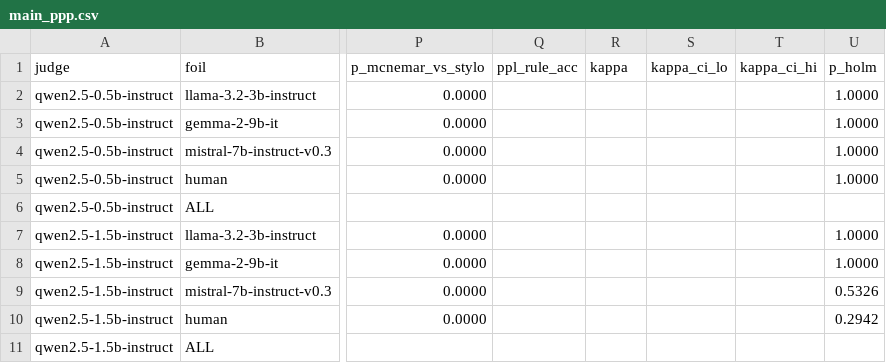
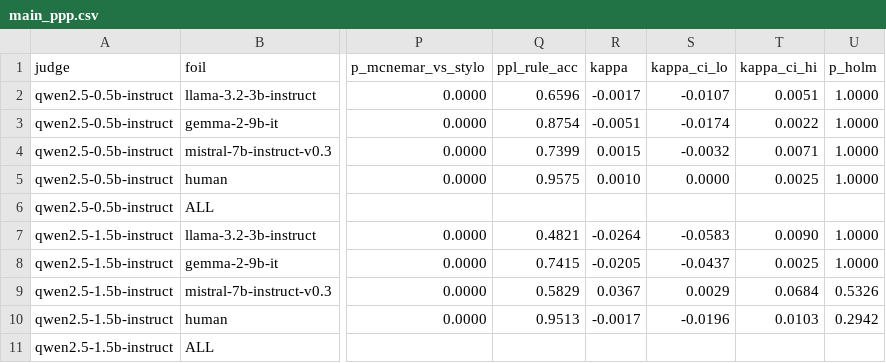
Before and after one commit to shehryars715/MirrorTest, a CSV file: mirror-test-llms/results/tables/main_ppp.csv, drawn as a sheet; only a part is shown, gaps mark what is left out; the diff covers the shown part only; the diff names each change by its address in the sheet, - before the commit and + after, or states it on an @@ line.

Commit message:
Session-6: IPP + base ablation + perplexity rule complete; para-judging bug found & fixed
Results:
- ppl rule identifies SELF at 0.96-1.00 (judges >=3B) yet kappa ~ 0.00 with
  the judges' verbal choices: near-perfect IMPLICIT self-info, unused by the
  EXPLICIT channel (H4 refuted in the interesting direction)
- ppl rule on paraphrased pairs: 0.998 -> 0.712 (mostly lexical, real residue)
- IPP: pure response-bias regimes (0.5B yes-to-all, 3B/7B/14B no-to-all);
  d' uninterpretable => outcome-4 methods warning holds
- base vs instruct: base ~ instruct everywhere; 14B-base already detects
  human text at 0.84 AUROC => signal is pretrained, not alignment-created;
  gemma inversion present in base models too

Fix: paraphrase-condition run_ids collided with core run_ids (para pairs
reuse pair_id for McNemar) so para judging silently skipped everything;
run_id now carries a __para tag. Notebook rebuilt (payload carries the fix).

```diff
--- a/mirror-test-llms/results/tables/main_ppp.csv
+++ b/mirror-test-llms/results/tables/main_ppp.csv
-Q2 (ppl_rule_acc): (empty)
+Q2 (ppl_rule_acc): 0.6596
-R2 (kappa): (empty)
+R2 (kappa): -0.0017
-S2 (kappa_ci_lo): (empty)
+S2 (kappa_ci_lo): -0.0107
-T2 (kappa_ci_hi): (empty)
+T2 (kappa_ci_hi): 0.0051
-Q3 (ppl_rule_acc): (empty)
+Q3 (ppl_rule_acc): 0.8754
-R3 (kappa): (empty)
+R3 (kappa): -0.0051
-S3 (kappa_ci_lo): (empty)
+S3 (kappa_ci_lo): -0.0174
-T3 (kappa_ci_hi): (empty)
+T3 (kappa_ci_hi): 0.0022
-Q4 (ppl_rule_acc): (empty)
+Q4 (ppl_rule_acc): 0.7399
-R4 (kappa): (empty)
+R4 (kappa): 0.0015
-S4 (kappa_ci_lo): (empty)
+S4 (kappa_ci_lo): -0.0032
-T4 (kappa_ci_hi): (empty)
+T4 (kappa_ci_hi): 0.0071
-Q5 (ppl_rule_acc): (empty)
+Q5 (ppl_rule_acc): 0.9575
-R5 (kappa): (empty)
+R5 (kappa): 0.0010
-S5 (kappa_ci_lo): (empty)
+S5 (kappa_ci_lo): 0.0000
-T5 (kappa_ci_hi): (empty)
+T5 (kappa_ci_hi): 0.0025
-Q7 (ppl_rule_acc): (empty)
+Q7 (ppl_rule_acc): 0.4821
-R7 (kappa): (empty)
+R7 (kappa): -0.0264
-S7 (kappa_ci_lo): (empty)
+S7 (kappa_ci_lo): -0.0583
-T7 (kappa_ci_hi): (empty)
+T7 (kappa_ci_hi): 0.0090
-Q8 (ppl_rule_acc): (empty)
+Q8 (ppl_rule_acc): 0.7415
-R8 (kappa): (empty)
+R8 (kappa): -0.0205
-S8 (kappa_ci_lo): (empty)
+S8 (kappa_ci_lo): -0.0437
-T8 (kappa_ci_hi): (empty)
+T8 (kappa_ci_hi): 0.0025
-Q9 (ppl_rule_acc): (empty)
+Q9 (ppl_rule_acc): 0.5829
-R9 (kappa): (empty)
+R9 (kappa): 0.0367
-S9 (kappa_ci_lo): (empty)
+S9 (kappa_ci_lo): 0.0029
-T9 (kappa_ci_hi): (empty)
+T9 (kappa_ci_hi): 0.0684
-Q10 (ppl_rule_acc): (empty)
+Q10 (ppl_rule_acc): 0.9513
-R10 (kappa): (empty)
+R10 (kappa): -0.0017
-S10 (kappa_ci_lo): (empty)
+S10 (kappa_ci_lo): -0.0196
-T10 (kappa_ci_hi): (empty)
+T10 (kappa_ci_hi): 0.0103
```
Also changed, not shown: 48 edited cells elsewhere in this file, mirror-test-llms/results/tables/refusals.csv, 27 other files.
